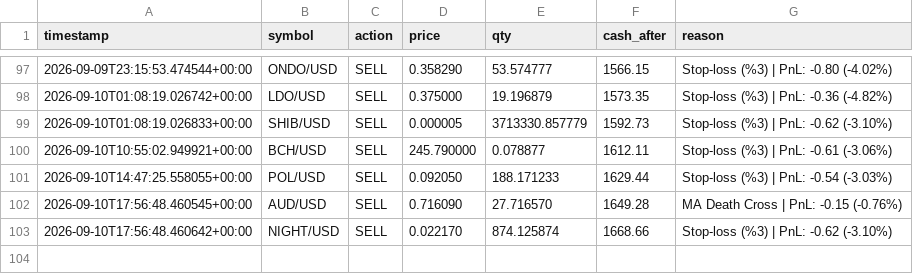
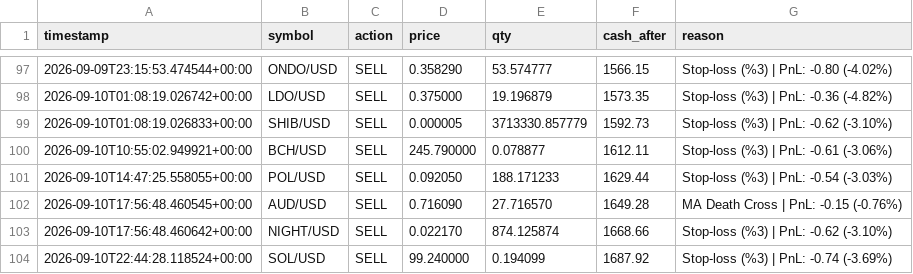
Before and after one commit to birkanglr-sketch/claude-coin, a CSV file: trades_log.csv, drawn as a sheet; only a part is shown, gaps mark what is left out.

```diff
--- a/trades_log.csv
+++ b/trades_log.csv
@@ -103 +103,2 @@ timestamp,symbol,action,price,qty,cash_after,reason
 2026-09-10T17:56:48.460642+00:00,NIGHT/USD,SELL,0.022170,874.125874,1668.66,Stop-loss (%3) | PnL: -0.62 (-3.10%)
+2026-09-10T22:44:28.118524+00:00,SOL/USD,SELL,99.240000,0.194099,1687.92,Stop-loss (%3) | PnL: -0.74 (-3.69%)
```
Also changed, not shown: 1 other file.
